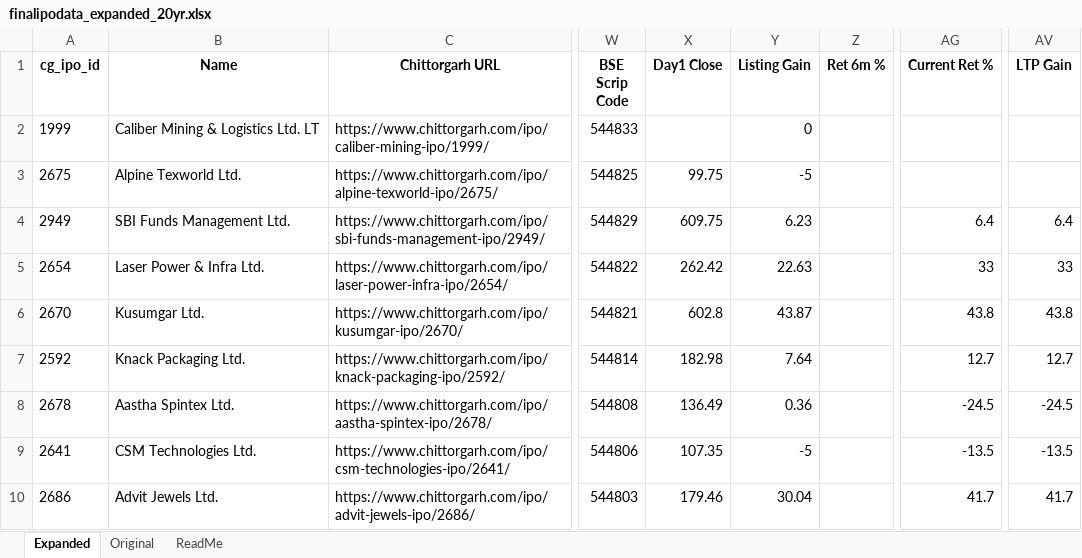
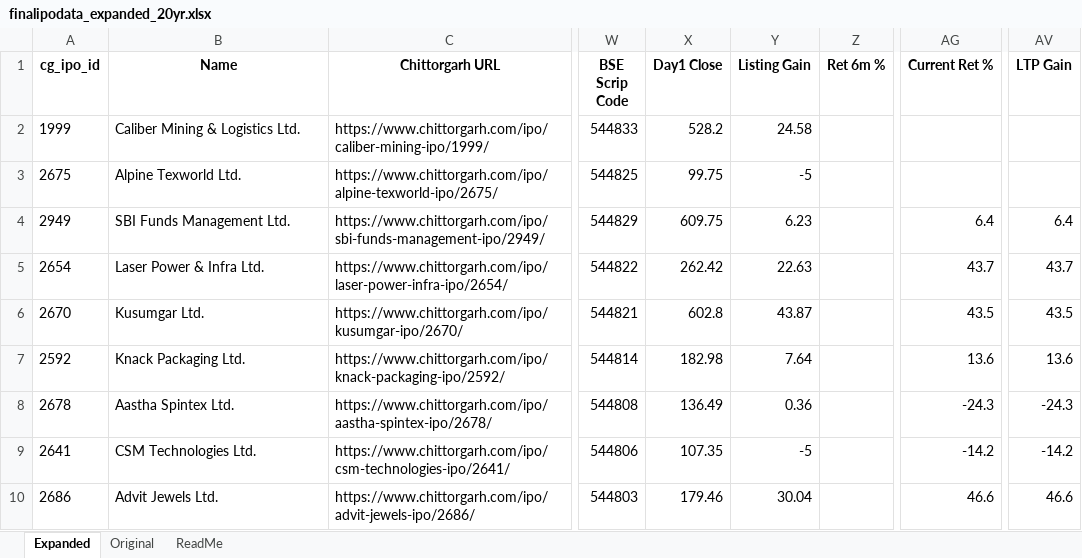
Before and after one commit to rohanbeingsocial/ipo-radar, an Excel workbook: ipodata/finalipodata_expanded_20yr.xlsx, sheet Expanded, drawn as a sheet; only a part is shown, gaps mark what is left out; values as stored, in another font and other column widths than the file's, no borders; the diff covers the shown part only; the diff names each change by its address in the sheet, - before the commit and + after, or states it on an @@ line.

```diff
--- a/ipodata/finalipodata_expanded_20yr.xlsx (sheet Expanded)
+++ b/ipodata/finalipodata_expanded_20yr.xlsx (sheet Expanded)
-B2 (Name): Caliber Mining & Logistics Ltd. LT
+B2 (Name): Caliber Mining & Logistics Ltd.
-X2 (Day1 Close): (empty)
+X2 (Day1 Close): 528.2
-Y2 (Listing Gain): 0
+Y2 (Listing Gain): 24.58
-AG5 (Current Ret %): 33
+AG5 (Current Ret %): 43.7
-AV5 (LTP Gain): 33
+AV5 (LTP Gain): 43.7
-AG6 (Current Ret %): 43.8
+AG6 (Current Ret %): 43.5
-AV6 (LTP Gain): 43.8
+AV6 (LTP Gain): 43.5
-AG7 (Current Ret %): 12.7
+AG7 (Current Ret %): 13.6
-AV7 (LTP Gain): 12.7
+AV7 (LTP Gain): 13.6
-AG8 (Current Ret %): -24.5
+AG8 (Current Ret %): -24.3
-AV8 (LTP Gain): -24.5
+AV8 (LTP Gain): -24.3
-AG9 (Current Ret %): -13.5
+AG9 (Current Ret %): -14.2
-AV9 (LTP Gain): -13.5
+AV9 (LTP Gain): -14.2
-AG10 (Current Ret %): 41.7
+AG10 (Current Ret %): 46.6
-AV10 (LTP Gain): 41.7
+AV10 (LTP Gain): 46.6
```
Also changed, not shown: 3 added rows, 1 removed row and 411 edited cells elsewhere in this sheet, 7 other files.
